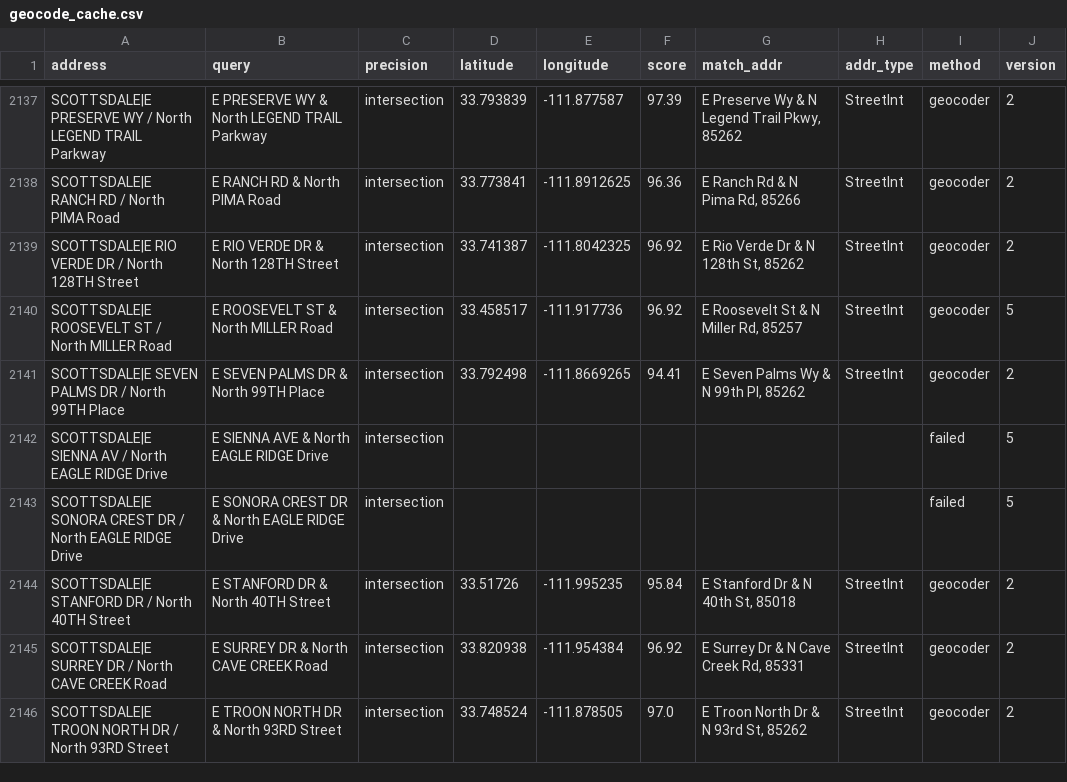
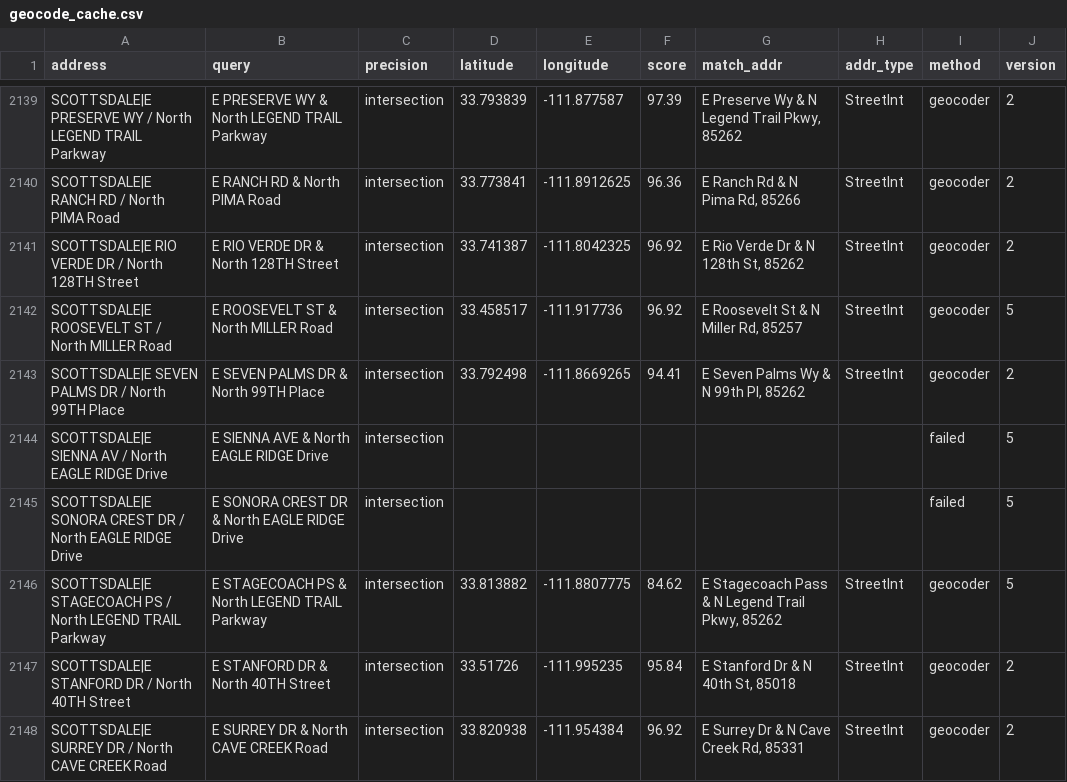
Before and after one commit to bdgroves/ridgeline, a CSV file: data/external/geocode_cache.csv, drawn as a sheet; only a part is shown, gaps mark what is left out; the shorter side is filled out with more unchanged rows; the diff covers the shown part only.

```diff
--- a/data/external/geocode_cache.csv
+++ b/data/external/geocode_cache.csv
@@ -2143,2 +2145,3 @@ SCOTTSDALE|E SIENNA AV / North EAGLE RIDGE Drive,E SIENNA AVE & North EAGLE RIDG
 SCOTTSDALE|E SONORA CREST DR / North EAGLE RIDGE Drive,E SONORA CREST DR & North EAGLE RIDGE Drive,intersection,,,,,,failed,5
+SCOTTSDALE|E STAGECOACH PS / North LEGEND TRAIL Parkway,E STAGECOACH PS & North LEGEND TRAIL Parkway,intersection,33.813882,-111.8807775,84.62,"E Stagecoach Pass & N Legend Trail Pkwy, 85262",StreetInt,geocoder,5
 SCOTTSDALE|E STANFORD DR / North 40TH Street,E STANFORD DR & North 40TH Street,intersection,33.51726,-111.995235,95.84,"E Stanford Dr & N 40th St, 85018",StreetInt,geocoder,2
```
Also changed, not shown: 4 added rows elsewhere in this file, 2 other files.
